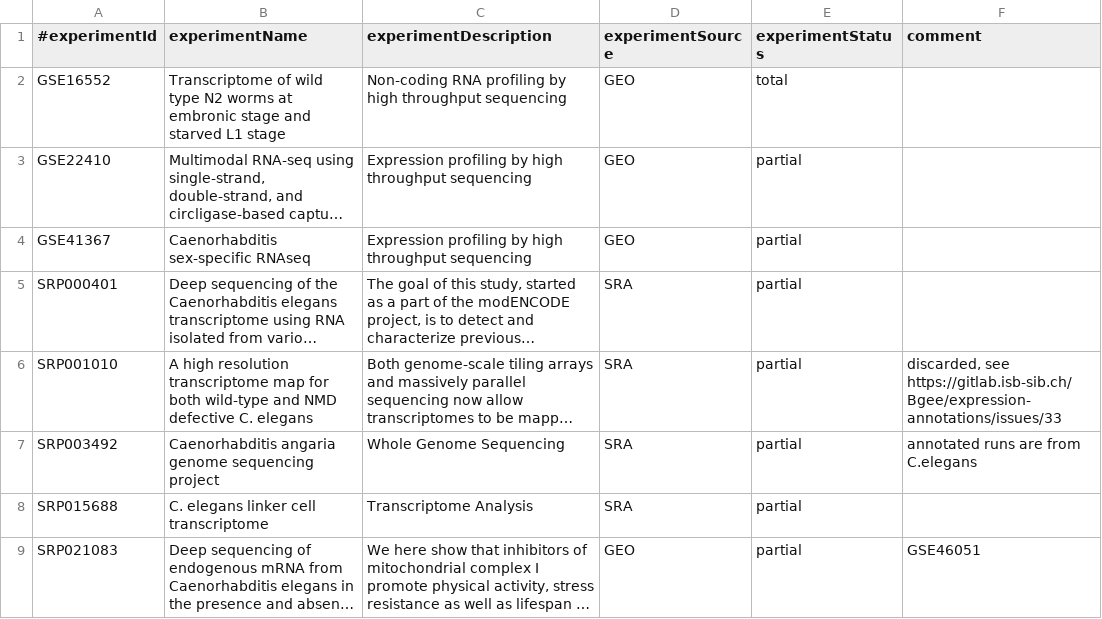
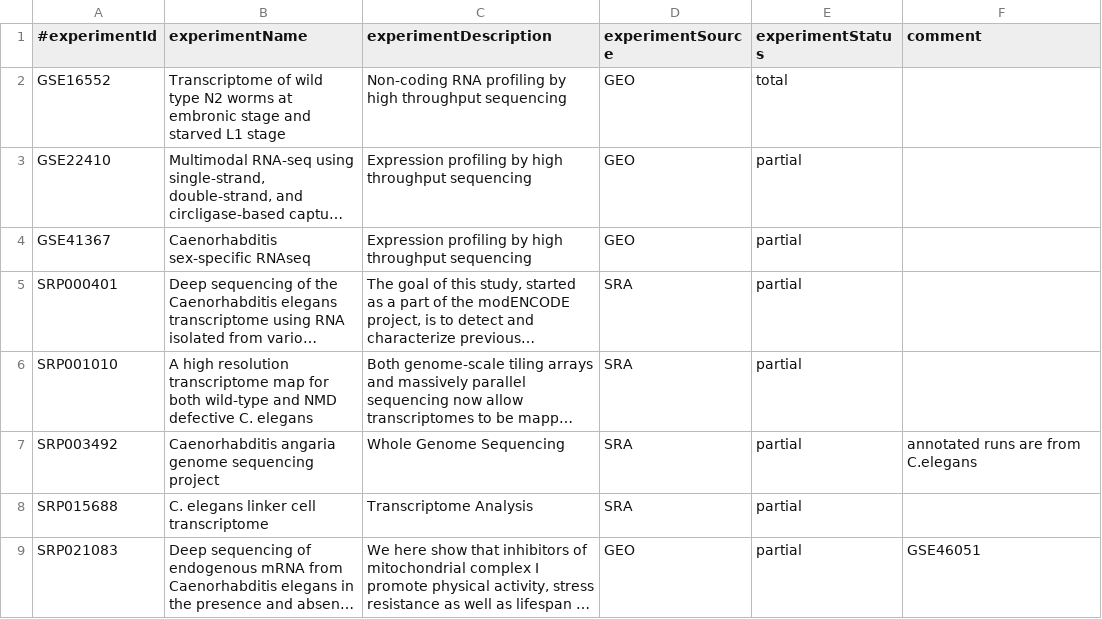
Before and after one commit to BgeeDB/bgee_pipeline, a TSV file: source_files/RNA_Seq/RNASeqExperiment_worm.tsv, drawn as a sheet; long unchanged cells end in …; the diff names each change by its address in the sheet, - before the commit and + after, or states it on an @@ line.

```diff
--- a/source_files/RNA_Seq/RNASeqExperiment_worm.tsv
+++ b/source_files/RNA_Seq/RNASeqExperiment_worm.tsv
-F6 (comment): discarded, see https://gitlab.isb-sib.ch/Bgee/expression-annotations/issues/33
+F6 (comment): (empty)
```
Also changed, not shown: source_files/RNA_Seq/RNASeqLibrary_worm.tsv, source_files/RNA_Seq/RNASeqLibrary_worm_exclusion.tsv, 5 other files.
